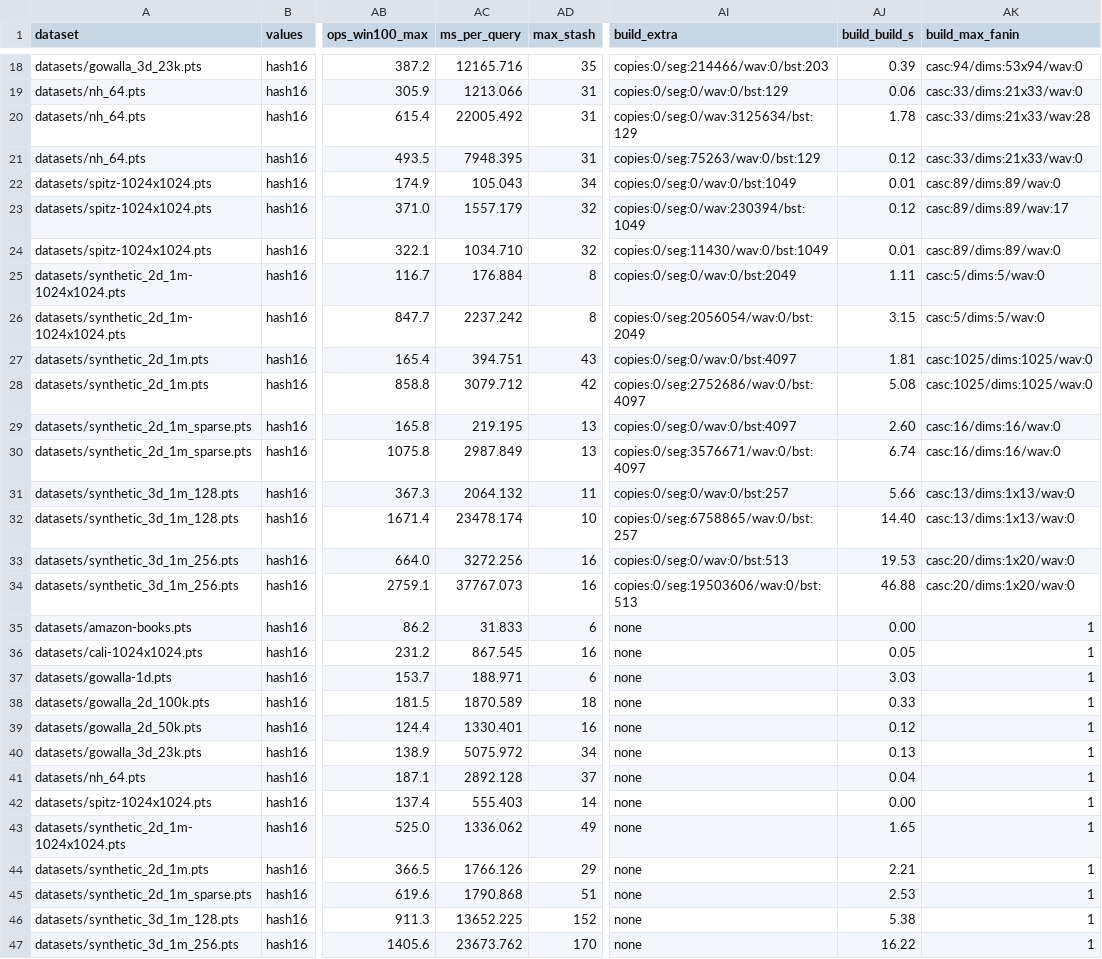
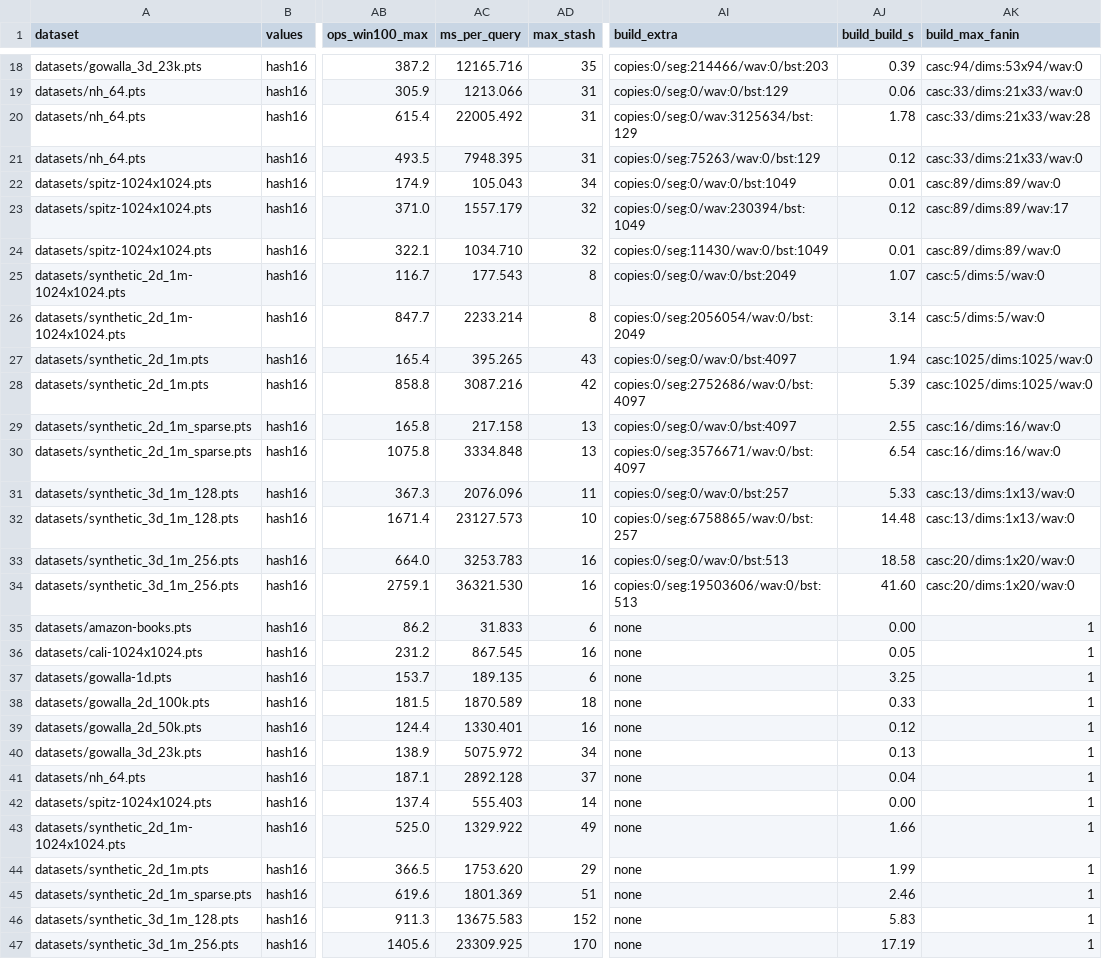
Before and after one commit to benjaminfuller/efficient-agro, a CSV file: results/crypto.csv, drawn as a sheet; only a part is shown, gaps mark what is left out; the diff covers the shown part only; the diff names each change by its address in the sheet, - before the commit and + after, or states it on an @@ line.

```diff
--- a/results/crypto.csv
+++ b/results/crypto.csv
-AC25 (ms_per_query): 176.884
+AC25 (ms_per_query): 177.543
-AJ25 (build_build_s): 1.11
+AJ25 (build_build_s): 1.07
-AC26 (ms_per_query): 2237.242
+AC26 (ms_per_query): 2233.214
-AJ26 (build_build_s): 3.15
+AJ26 (build_build_s): 3.14
-AC27 (ms_per_query): 394.751
+AC27 (ms_per_query): 395.265
-AJ27 (build_build_s): 1.81
+AJ27 (build_build_s): 1.94
-AC28 (ms_per_query): 3079.712
+AC28 (ms_per_query): 3087.216
-AJ28 (build_build_s): 5.08
+AJ28 (build_build_s): 5.39
-AC29 (ms_per_query): 219.195
+AC29 (ms_per_query): 217.158
-AJ29 (build_build_s): 2.60
+AJ29 (build_build_s): 2.55
-AC30 (ms_per_query): 2987.849
+AC30 (ms_per_query): 3334.848
-AJ30 (build_build_s): 6.74
+AJ30 (build_build_s): 6.54
-AC31 (ms_per_query): 2064.132
+AC31 (ms_per_query): 2076.096
-AJ31 (build_build_s): 5.66
+AJ31 (build_build_s): 5.33
-AC32 (ms_per_query): 23478.174
+AC32 (ms_per_query): 23127.573
-AJ32 (build_build_s): 14.40
+AJ32 (build_build_s): 14.48
-AC33 (ms_per_query): 3272.256
+AC33 (ms_per_query): 3253.783
-AJ33 (build_build_s): 19.53
+AJ33 (build_build_s): 18.58
-AC34 (ms_per_query): 37767.073
+AC34 (ms_per_query): 36321.530
-AJ34 (build_build_s): 46.88
+AJ34 (build_build_s): 41.60
-AC37 (ms_per_query): 188.971
+AC37 (ms_per_query): 189.135
-AJ37 (build_build_s): 3.03
+AJ37 (build_build_s): 3.25
-AC43 (ms_per_query): 1336.062
+AC43 (ms_per_query): 1329.922
-AJ43 (build_build_s): 1.65
+AJ43 (build_build_s): 1.66
-AC44 (ms_per_query): 1766.126
+AC44 (ms_per_query): 1753.620
-AJ44 (build_build_s): 2.21
+AJ44 (build_build_s): 1.99
-AC45 (ms_per_query): 1790.868
+AC45 (ms_per_query): 1801.369
-AJ45 (build_build_s): 2.53
+AJ45 (build_build_s): 2.46
-AC46 (ms_per_query): 13652.225
+AC46 (ms_per_query): 13675.583
-AJ46 (build_build_s): 5.38
+AJ46 (build_build_s): 5.83
-AC47 (ms_per_query): 23673.762
+AC47 (ms_per_query): 23309.925
-AJ47 (build_build_s): 16.22
+AJ47 (build_build_s): 17.19
```
Also changed, not shown: 4 edited cells elsewhere in this file, results/crypto/gowalla-1d.layered-group.capraw.csv, results/crypto/gowalla-1d.layered-semi.capraw.csv, 36 other files.
